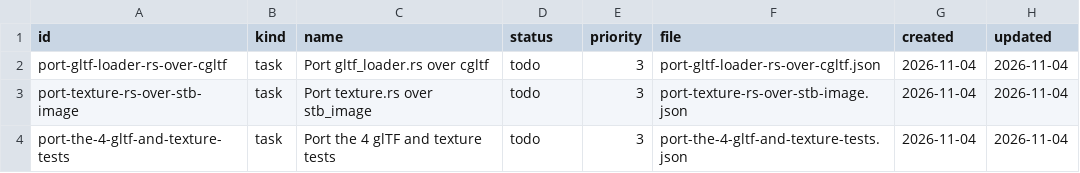
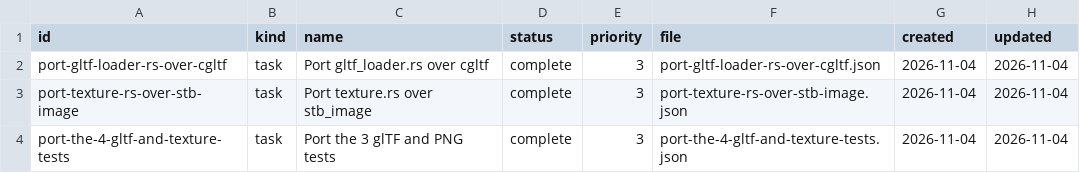
Before and after one commit to DeanWilsonDev/lantern, a CSV file: docs/kanban/engine-on-nox/l3-first-lit-frame/asset-loading/_index.csv, drawn as a sheet.

```diff
--- a/docs/kanban/engine-on-nox/l3-first-lit-frame/asset-loading/_index.csv
+++ b/docs/kanban/engine-on-nox/l3-first-lit-frame/asset-loading/_index.csv
@@ -1,4 +1,4 @@
 id,kind,name,status,priority,file,created,updated
-port-gltf-loader-rs-over-cgltf,task,Port gltf_loader.rs over cgltf,todo,3,port-gltf-loader-rs-over-cgltf.json,2026-11-04,2026-11-04
-port-texture-rs-over-stb-image,task,Port texture.rs over stb_image,todo,3,port-texture-rs-over-stb-image.json,2026-11-04,2026-11-04
-port-the-4-gltf-and-texture-tests,task,Port the 4 glTF and texture tests,todo,3,port-the-4-gltf-and-texture-tests.json,2026-11-04,2026-11-04
+port-gltf-loader-rs-over-cgltf,task,Port gltf_loader.rs over cgltf,complete,3,port-gltf-loader-rs-over-cgltf.json,2026-11-04,2026-11-04
+port-texture-rs-over-stb-image,task,Port texture.rs over stb_image,complete,3,port-texture-rs-over-stb-image.json,2026-11-04,2026-11-04
+port-the-4-gltf-and-texture-tests,task,Port the 3 glTF and PNG tests,complete,3,port-the-4-gltf-and-texture-tests.json,2026-11-04,2026-11-04
```
Also changed, not shown: docs/kanban/engine-on-nox/l3-first-lit-frame/_index.csv, 34 other files.
